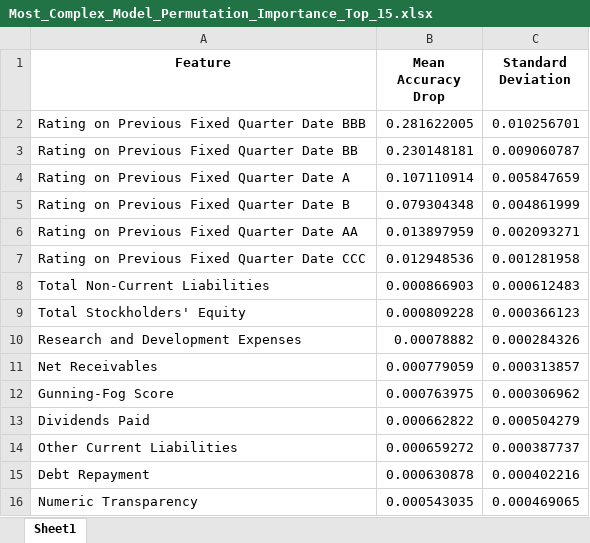
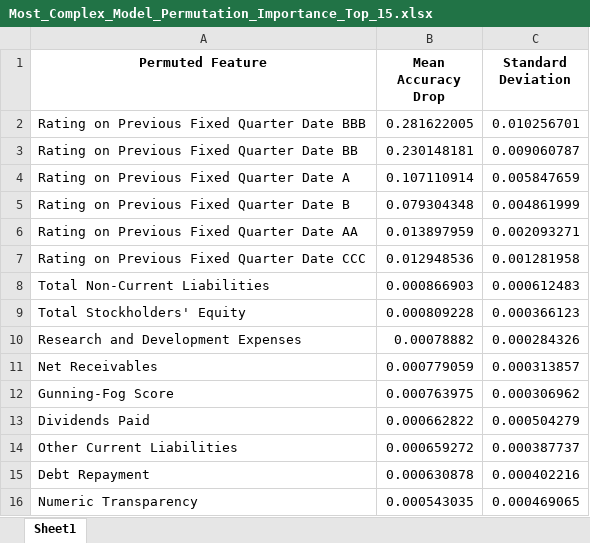
Before and after one commit to current12/Stat-222-Project, an Excel workbook: Output/Modelling/Logistic Regression/Tables/Most_Complex_Model_Permutation_Importance_Top_15.xlsx, sheet Sheet1, drawn as a sheet; values as stored, in another font and other column widths than the file's, no borders; the diff names each change by its address in the sheet, - before the commit and + after, or states it on an @@ line.

```diff
--- a/Output/Modelling/Logistic Regression/Tables/Most_Complex_Model_Permutation_Importance_Top_15.xlsx (sheet Sheet1)
+++ b/Output/Modelling/Logistic Regression/Tables/Most_Complex_Model_Permutation_Importance_Top_15.xlsx (sheet Sheet1)
-A1: Feature
+A1: Permuted Feature
```
Also changed, not shown: Output/Modelling/Logistic Regression/Tables/Most_Complex_Model_Best_Params.xlsx, Output/Modelling/Logistic Regression/Tables/Most_Complex_Model_Classification_Report.xlsx, 4 other files.
